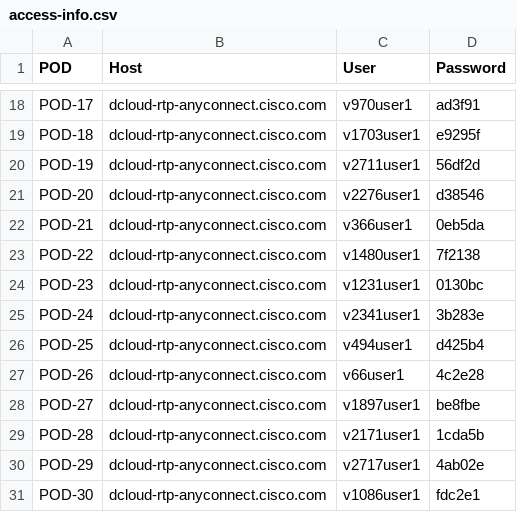
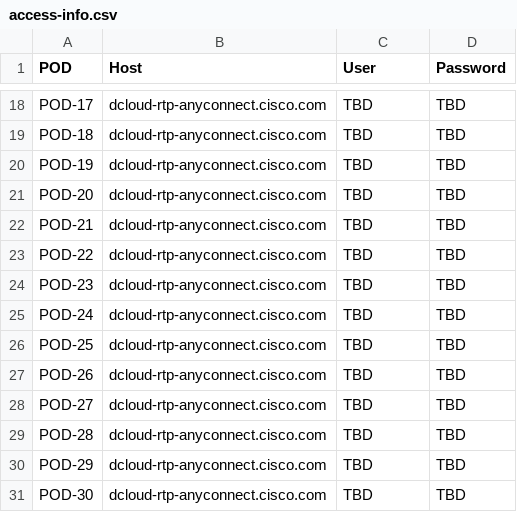
Before and after one commit to CiscoLives/LTRATO-2001, a CSV file: docs/labaccess/reference/access-info.csv, drawn as a sheet; only a part is shown, gaps mark what is left out; the diff covers the shown part only; the diff names each change by its address in the sheet, - before the commit and + after, or states it on an @@ line.

Commit message:
Removes users and passwords from preview CL

```diff
--- a/docs/labaccess/reference/access-info.csv
+++ b/docs/labaccess/reference/access-info.csv
-C18 (User): v970user1
+C18 (User): TBD
-D18 (Password): ad3f91
+D18 (Password): TBD
-C19 (User): v1703user1
+C19 (User): TBD
-D19 (Password): e9295f
+D19 (Password): TBD
-C20 (User): v2711user1
+C20 (User): TBD
-D20 (Password): 56df2d
+D20 (Password): TBD
-C21 (User): v2276user1
+C21 (User): TBD
-D21 (Password): d38546
+D21 (Password): TBD
-C22 (User): v366user1
+C22 (User): TBD
-D22 (Password): 0eb5da
+D22 (Password): TBD
-C23 (User): v1480user1
+C23 (User): TBD
-D23 (Password): 7f2138
+D23 (Password): TBD
-C24 (User): v1231user1
+C24 (User): TBD
-D24 (Password): 0130bc
+D24 (Password): TBD
-C25 (User): v2341user1
+C25 (User): TBD
-D25 (Password): 3b283e
+D25 (Password): TBD
-C26 (User): v494user1
+C26 (User): TBD
-D26 (Password): d425b4
+D26 (Password): TBD
-C27 (User): v66user1
+C27 (User): TBD
-D27 (Password): 4c2e28
+D27 (Password): TBD
-C28 (User): v1897user1
+C28 (User): TBD
-D28 (Password): be8fbe
+D28 (Password): TBD
-C29 (User): v2171user1
+C29 (User): TBD
-D29 (Password): 1cda5b
+D29 (Password): TBD
-C30 (User): v2717user1
+C30 (User): TBD
-D30 (Password): 4ab02e
+D30 (Password): TBD
-C31 (User): v1086user1
+C31 (User): TBD
-D31 (Password): fdc2e1
+D31 (Password): TBD
```
Also changed, not shown: 32 edited cells elsewhere in this file, docs/labaccess/reference/component-details.csv.
